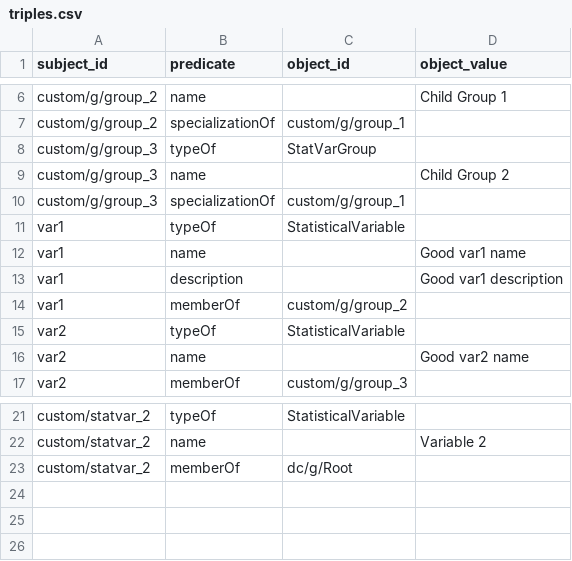
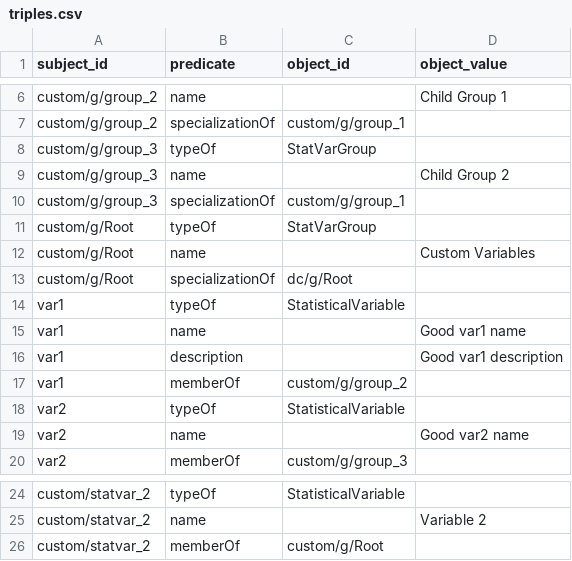
Before and after one commit to datacommonsorg/import, a CSV file: simple/sample/output/triples.csv, drawn as a sheet; only a part is shown, gaps mark what is left out.

Commit message:
Make svs without a specified group, members of a default group. (#238)

```diff
--- a/simple/sample/output/triples.csv
+++ b/simple/sample/output/triples.csv
@@ -10,2 +10,5 @@ custom/g/group_3,name,,Child Group 2
 custom/g/group_3,specializationOf,custom/g/group_1,
+custom/g/Root,typeOf,StatVarGroup,
+custom/g/Root,name,,Custom Variables
+custom/g/Root,specializationOf,dc/g/Root,
 var1,typeOf,StatisticalVariable,
@@ -22,2 +25,2 @@ custom/statvar_2,typeOf,StatisticalVariable,
 custom/statvar_2,name,,Variable 2
-custom/statvar_2,memberOf,dc/g/Root,
+custom/statvar_2,memberOf,custom/g/Root,
```
Also changed, not shown: 4 other files.
